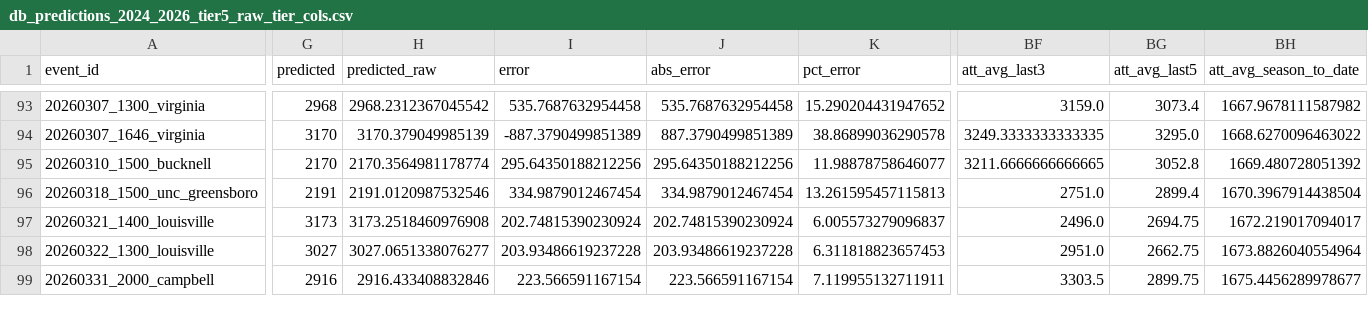
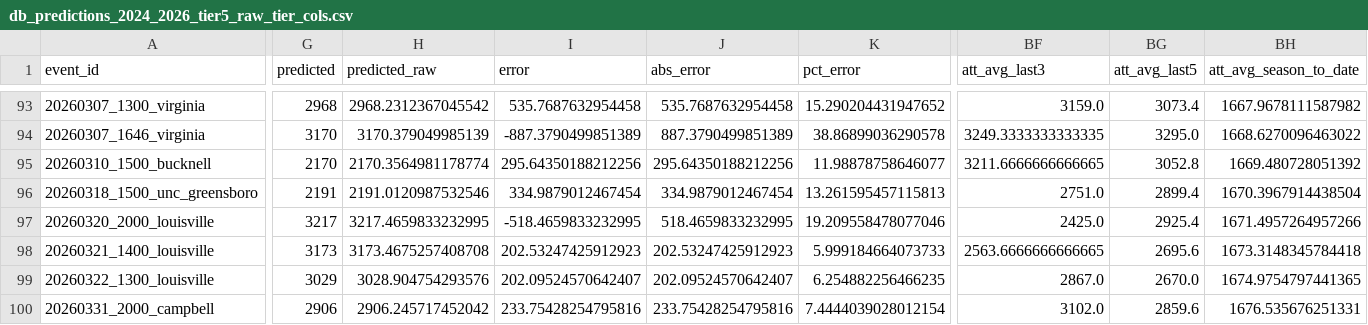
Before and after one commit to djfulk-22/Personal-S26-TeamA3-App-Repo-, a CSV file: APP/data/db_predictions_2024_2026_tier5_raw_tier_cols.csv, drawn as a sheet; only a part is shown, gaps mark what is left out; addresses are those after the commit; rows hold the shown columns only; the diff covers the shown part only; the diff names each change by its address in the sheet, - before the commit and + after, or states it on an @@ line.

```diff
--- a/APP/data/db_predictions_2024_2026_tier5_raw_tier_cols.csv
+++ b/APP/data/db_predictions_2024_2026_tier5_raw_tier_cols.csv
+row 97: 20260320_2000_louisville | 3217 | 3217.4659833232995 | -518.4659833232995 | 518.4659833232995 | 19.209558478077046 | 2425.0 | 2925.4 | 1671.4957264957266
-H98 (predicted_raw): 3173.2518460976908
+H98 (predicted_raw): 3173.4675257408708
-I98 (error): 202.74815390230924
+I98 (error): 202.53247425912923
-J98 (abs_error): 202.74815390230924
+J98 (abs_error): 202.53247425912923
-K98 (pct_error): 6.005573279096837
+K98 (pct_error): 5.999184664073733
-BF98 (att_avg_last3): 2496.0
+BF98 (att_avg_last3): 2563.6666666666665
-BG98 (att_avg_last5): 2694.75
+BG98 (att_avg_last5): 2695.6
-BH98 (att_avg_season_to_date): 1672.219017094017
+BH98 (att_avg_season_to_date): 1673.3148345784418
-G99 (predicted): 3027
+G99 (predicted): 3029
-H99 (predicted_raw): 3027.0651338076277
+H99 (predicted_raw): 3028.904754293576
-I99 (error): 203.93486619237228
+I99 (error): 202.09524570642407
-J99 (abs_error): 203.93486619237228
+J99 (abs_error): 202.09524570642407
-K99 (pct_error): 6.311818823657453
+K99 (pct_error): 6.254882256466235
-BF99 (att_avg_last3): 2951.0
+BF99 (att_avg_last3): 2867.0
-BG99 (att_avg_last5): 2662.75
+BG99 (att_avg_last5): 2670.0
-BH99 (att_avg_season_to_date): 1673.8826040554964
+BH99 (att_avg_season_to_date): 1674.9754797441365
-G100 (predicted): 2916
+G100 (predicted): 2906
-H100 (predicted_raw): 2916.433408832846
+H100 (predicted_raw): 2906.245717452042
-I100 (error): 223.566591167154
+I100 (error): 233.75428254795816
-J100 (abs_error): 223.566591167154
+J100 (abs_error): 233.75428254795816
-K100 (pct_error): 7.119955132711911
+K100 (pct_error): 7.4444039028012154
-BF100 (att_avg_last3): 3303.5
+BF100 (att_avg_last3): 3102.0
-BG100 (att_avg_last5): 2899.75
+BG100 (att_avg_last5): 2859.6
-BH100 (att_avg_season_to_date): 1675.4456289978677
+BH100 (att_avg_season_to_date): 1676.535676251331
```
Also changed, not shown: 32 edited cells elsewhere in this file, APP/data/db_predictions_2024_2026_full_df.csv, APP/data/db_predictions_2024_2026_tier5_final_feats_export.csv.
